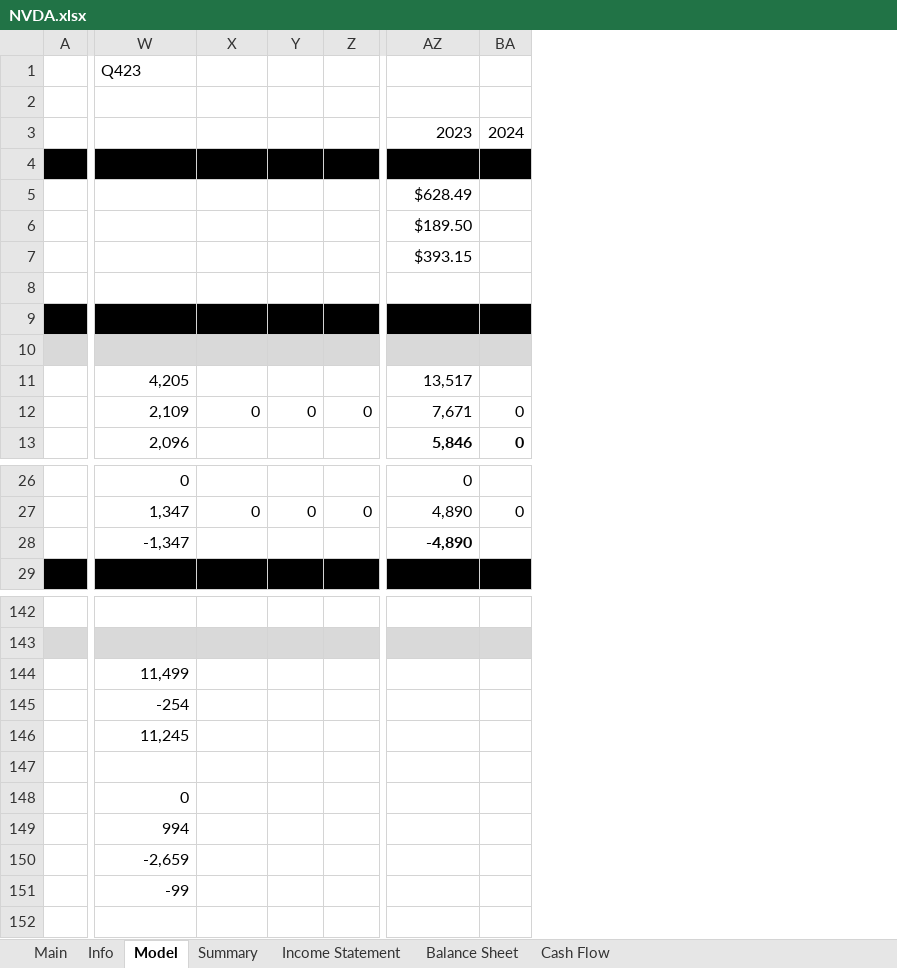
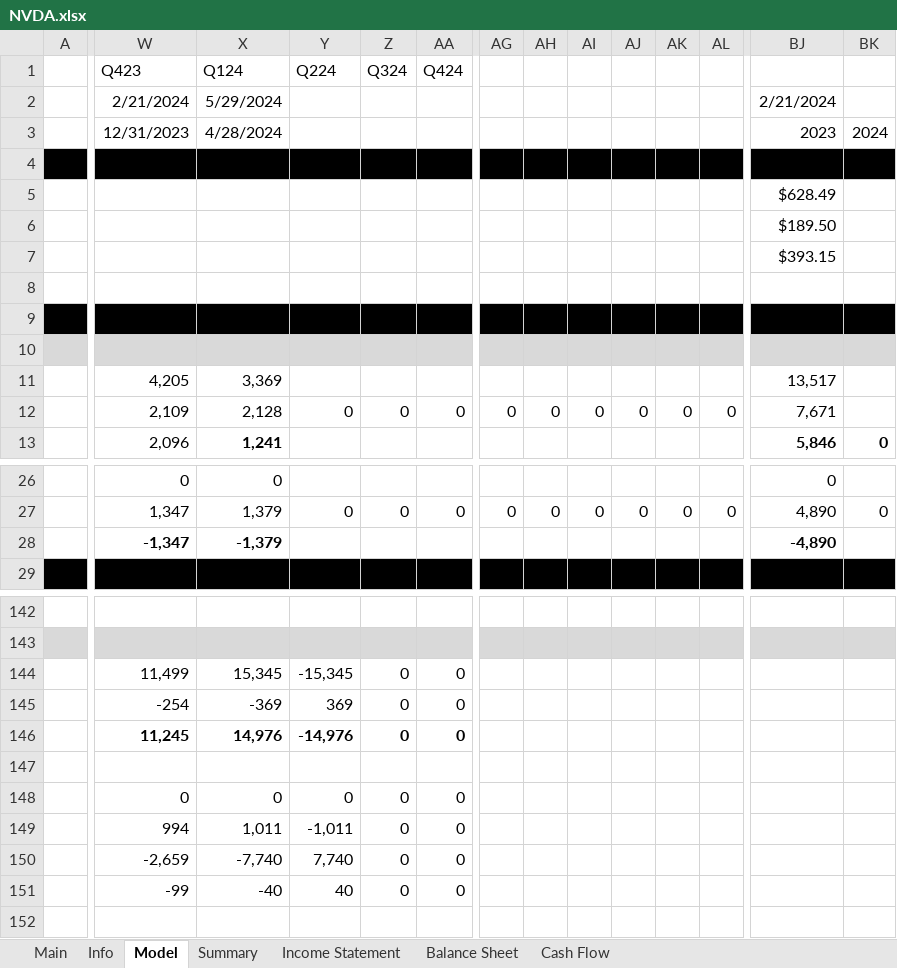
Before and after one commit to Primitive-Coding/Company-Models-Demo, an Excel workbook: NVDA/NVDA.xlsx, sheet Model, drawn as a sheet; only a part is shown, gaps mark what is left out; values as stored, in another font and other column widths than the file's, no borders; addresses are those after the commit; the diff covers the shown part only; the diff names each change by its address in the sheet, - before the commit and + after, or states it on an @@ line.

Commit message:
Updated models

```diff
--- a/NVDA/NVDA.xlsx (sheet Model)
+++ b/NVDA/NVDA.xlsx (sheet Model)
+column X, rows 1-13: Q124 | 5/29/2024 | 4/28/2024 |  |  |  |  |  |  |  | 3,369 | 2,128 | 1,241; rows 26-28: 0 | 1,379 | -1,379; rows 144-151: 15,345 | -369 | 14,976 |  | 0 | 1,011 | -7,740 | -40
+column AG, row 12: 0; row 27: 0
+column AH, row 12: 0; row 27: 0
+column AI, row 12: 0; row 27: 0
+column AJ, row 12: 0; row 27: 0
+column AK, row 12: 0; row 27: 0
+column AL, row 12: 0; row 27: 0
-Y1: (empty)
+Y1: Q224
-Z1: (empty)
+Z1: Q324
-AA1: (empty)
+AA1: Q424
-W2: (empty)
+W2: 2/21/2024
-BJ2: (empty)
+BJ2: 2/21/2024
-W3: (empty)
+W3: 12/31/2023
-BK12: 0
+BK12: (empty)
-W28 bold: off
+W28 bold: on
-Y144: (empty)
+Y144: -15,345
-Z144:Z146: (empty)
+Z144:Z146: 0
-AA144:AA146: (empty)
+AA144:AA146: 0
-Y145: (empty)
+Y145: 369
-W146 bold: off
+W146 bold: on
-Y146: (empty)
+Y146: -14,976
-Y148: (empty)
+Y148: 0
-Z148:Z151: (empty)
+Z148:Z151: 0
-AA148:AA151: (empty)
+AA148:AA151: 0
-Y149: (empty)
+Y149: -1,011
-Y150: (empty)
+Y150: 7,740
-Y151: (empty)
+Y151: 40
```
Also changed, not shown: 3 added columns and cell formats elsewhere in this sheet, formulas that keep their value, AMZN/AMZN.xlsx, META/META.xlsx, 6 other files.
